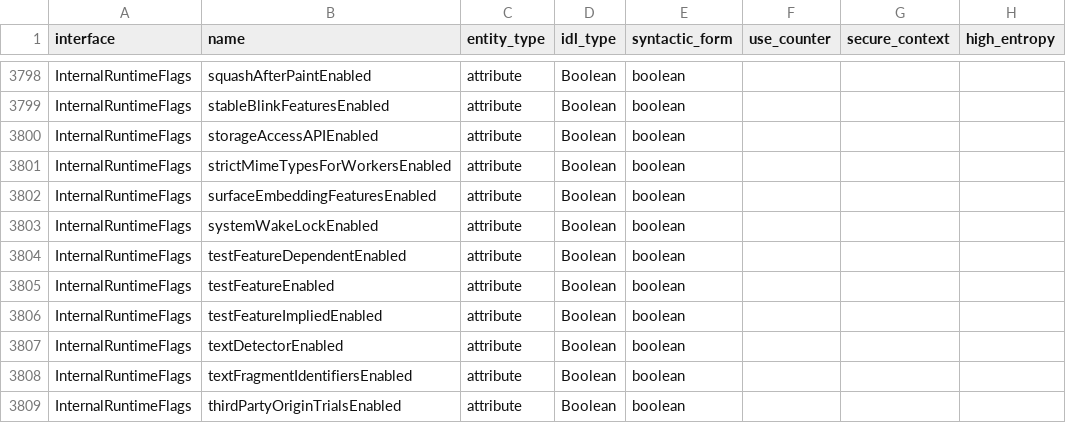
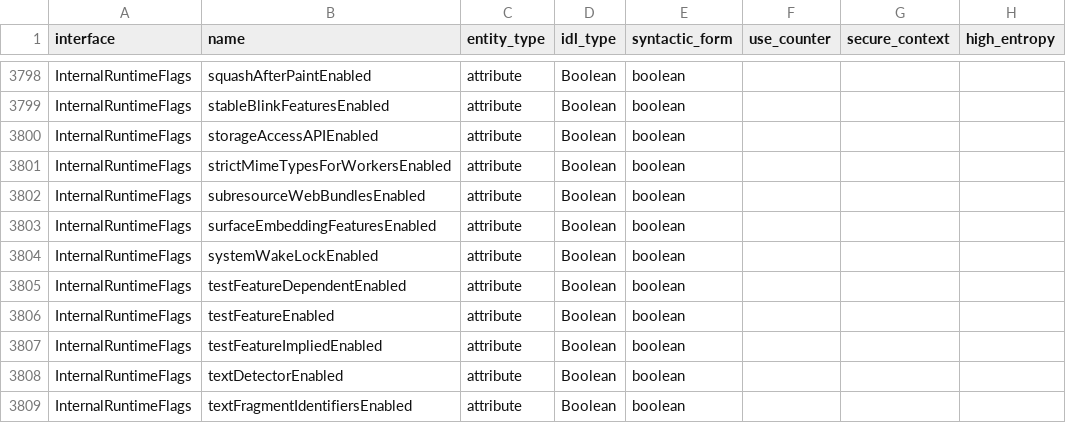
Before and after one commit to asankah/chromium-api-list, a CSV file: chromium_api_list.csv, drawn as a sheet; only a part is shown, gaps mark what is left out; the shorter side is filled out with more unchanged rows; the diff names each change by its address in the sheet, - before the commit and + after, or states it on an @@ line.

Commit message:
Blink API list update from refs/heads/master@{#773095}
Source Chromium revision is https://crrev.com/bc9d644e4a78e622a8568d91f9528e574bfac658

See https://github.com/asankah/chromium-api-list for details on how the
list was generated.

```diff
--- a/chromium_api_list.csv
+++ b/chromium_api_list.csv
+row 3802: InternalRuntimeFlags | subresourceWebBundlesEnabled | attribute | Boolean | boolean
```
